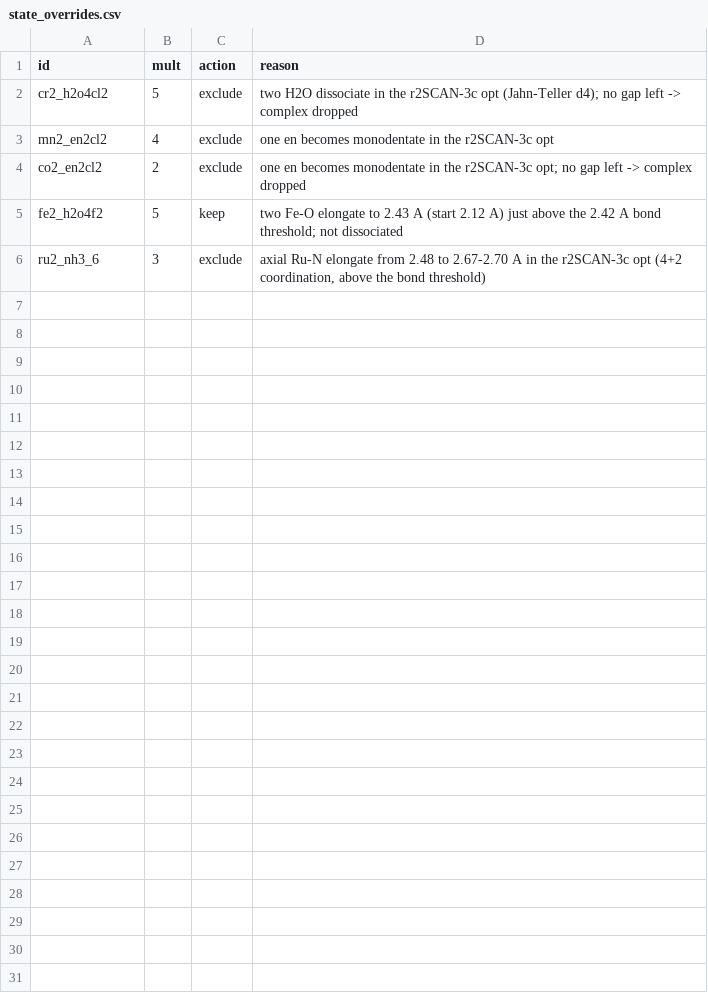
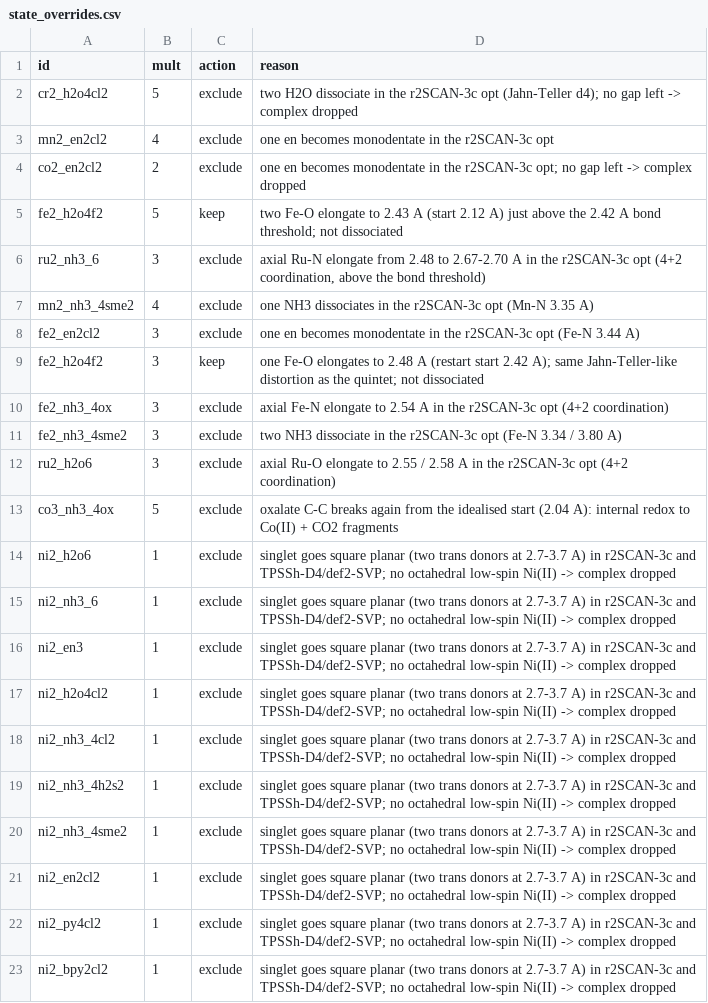
Before and after one commit to joreitz/CEG-TM, a CSV file: structures/state_overrides.csv, drawn as a sheet; the diff names each change by its address in the sheet, - before the commit and + after, or states it on an @@ line.

```diff
--- a/structures/state_overrides.csv
+++ b/structures/state_overrides.csv
+row 7: mn2_nh3_4sme2 | 4 | exclude | one NH3 dissociates in the r2SCAN-3c opt (Mn-N 3.35 A)
+row 8: fe2_en2cl2 | 3 | exclude | one en becomes monodentate in the r2SCAN-3c opt (Fe-N 3.44 A)
+row 9: fe2_h2o4f2 | 3 | keep | one Fe-O elongates to 2.48 A (restart start 2.42 A); same Jahn-Teller-like distortion as the quintet; not dissociated
+row 10: fe2_nh3_4ox | 3 | exclude | axial Fe-N elongate to 2.54 A in the r2SCAN-3c opt (4+2 coordination)
+row 11: fe2_nh3_4sme2 | 3 | exclude | two NH3 dissociate in the r2SCAN-3c opt (Fe-N 3.34 / 3.80 A)
+row 12: ru2_h2o6 | 3 | exclude | axial Ru-O elongate to 2.55 / 2.58 A in the r2SCAN-3c opt (4+2 coordination)
+row 13: co3_nh3_4ox | 5 | exclude | oxalate C-C breaks again from the idealised start (2.04 A): internal redox to Co(II) + CO2 fragments
+row 14: ni2_h2o6 | 1 | exclude | singlet goes square planar (two trans donors at 2.7-3.7 A) in r2SCAN-3c and TPSSh-D4/def2-SVP; no octahedral low-spin Ni(II) -> complex dropped
+row 15: ni2_nh3_6 | 1 | exclude | singlet goes square planar (two trans donors at 2.7-3.7 A) in r2SCAN-3c and TPSSh-D4/def2-SVP; no octahedral low-spin Ni(II) -> complex dropped
+row 16: ni2_en3 | 1 | exclude | singlet goes square planar (two trans donors at 2.7-3.7 A) in r2SCAN-3c and TPSSh-D4/def2-SVP; no octahedral low-spin Ni(II) -> complex dropped
+row 17: ni2_h2o4cl2 | 1 | exclude | singlet goes square planar (two trans donors at 2.7-3.7 A) in r2SCAN-3c and TPSSh-D4/def2-SVP; no octahedral low-spin Ni(II) -> complex dropped
+row 18: ni2_nh3_4cl2 | 1 | exclude | singlet goes square planar (two trans donors at 2.7-3.7 A) in r2SCAN-3c and TPSSh-D4/def2-SVP; no octahedral low-spin Ni(II) -> complex dropped
+row 19: ni2_nh3_4h2s2 | 1 | exclude | singlet goes square planar (two trans donors at 2.7-3.7 A) in r2SCAN-3c and TPSSh-D4/def2-SVP; no octahedral low-spin Ni(II) -> complex dropped
+row 20: ni2_nh3_4sme2 | 1 | exclude | singlet goes square planar (two trans donors at 2.7-3.7 A) in r2SCAN-3c and TPSSh-D4/def2-SVP; no octahedral low-spin Ni(II) -> complex dropped
+row 21: ni2_en2cl2 | 1 | exclude | singlet goes square planar (two trans donors at 2.7-3.7 A) in r2SCAN-3c and TPSSh-D4/def2-SVP; no octahedral low-spin Ni(II) -> complex dropped
+row 22: ni2_py4cl2 | 1 | exclude | singlet goes square planar (two trans donors at 2.7-3.7 A) in r2SCAN-3c and TPSSh-D4/def2-SVP; no octahedral low-spin Ni(II) -> complex dropped
+row 23: ni2_bpy2cl2 | 1 | exclude | singlet goes square planar (two trans donors at 2.7-3.7 A) in r2SCAN-3c and TPSSh-D4/def2-SVP; no octahedral low-spin Ni(II) -> complex dropped
```
Also changed, not shown: 5 other files.
